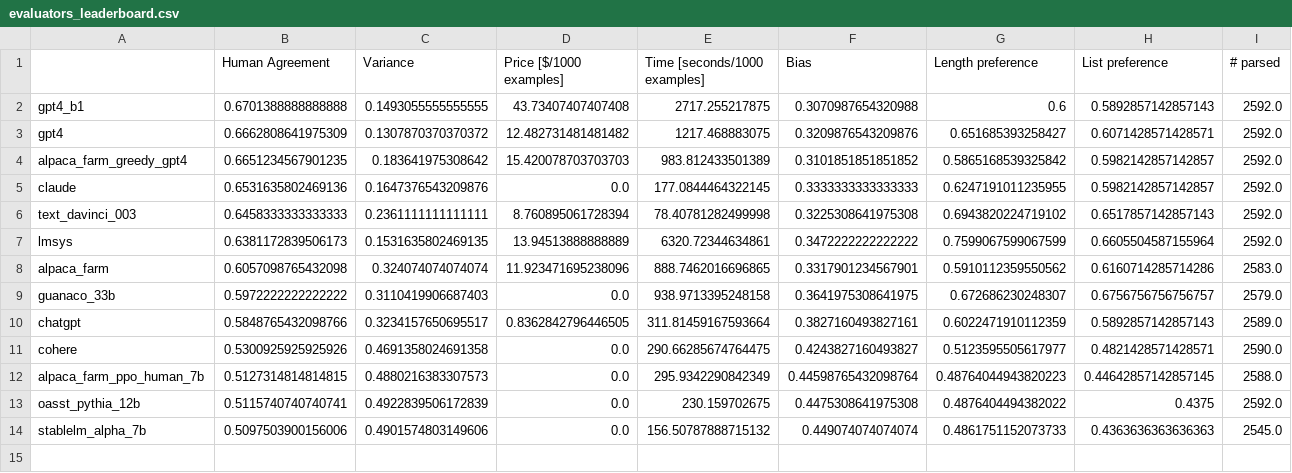
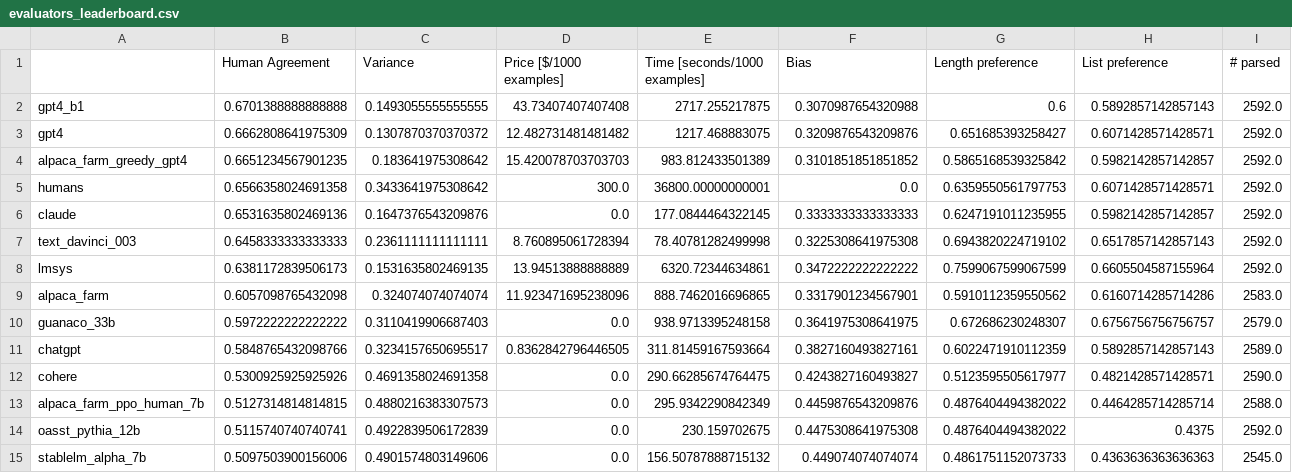
Before and after one commit to tatsu-lab/alpaca_eval, a CSV file: src/alpaca_eval/leaderboards/pairwise/evaluators_leaderboard.csv, drawn as a sheet.

```diff
--- a/src/alpaca_eval/leaderboards/pairwise/evaluators_leaderboard.csv
+++ b/src/alpaca_eval/leaderboards/pairwise/evaluators_leaderboard.csv
@@ -4,2 +4,3 @@ gpt4,0.6662808641975309,0.1307870370370372,12.482731481481482,1217.468883075,0.3
 alpaca_farm_greedy_gpt4,0.6651234567901235,0.183641975308642,15.420078703703703,983.812433501389,0.3101851851851852,0.5865168539325842,0.5982142857142857,2592.0
+humans,0.6566358024691358,0.3433641975308642,300.0,36800.00000000001,0.0,0.6359550561797753,0.6071428571428571,2592.0
 claude,0.6531635802469136,0.1647376543209876,0.0,177.0844464322145,0.3333333333333333,0.6247191011235955,0.5982142857142857,2592.0
@@ -11,3 +12,3 @@ chatgpt,0.5848765432098766,0.3234157650695517,0.8362842796446505,311.81459167593
 cohere,0.5300925925925926,0.4691358024691358,0.0,290.66285674764475,0.4243827160493827,0.5123595505617977,0.4821428571428571,2590.0
-alpaca_farm_ppo_human_7b,0.5127314814814815,0.4880216383307573,0.0,295.9342290842349,0.44598765432098764,0.48764044943820223,0.44642857142857145,2588.0
+alpaca_farm_ppo_human_7b,0.5127314814814815,0.4880216383307573,0.0,295.9342290842349,0.4459876543209876,0.4876404494382022,0.4464285714285714,2588.0
 oasst_pythia_12b,0.5115740740740741,0.4922839506172839,0.0,230.159702675,0.4475308641975308,0.4876404494382022,0.4375,2592.0
```
Also changed, not shown: 2 other files.
